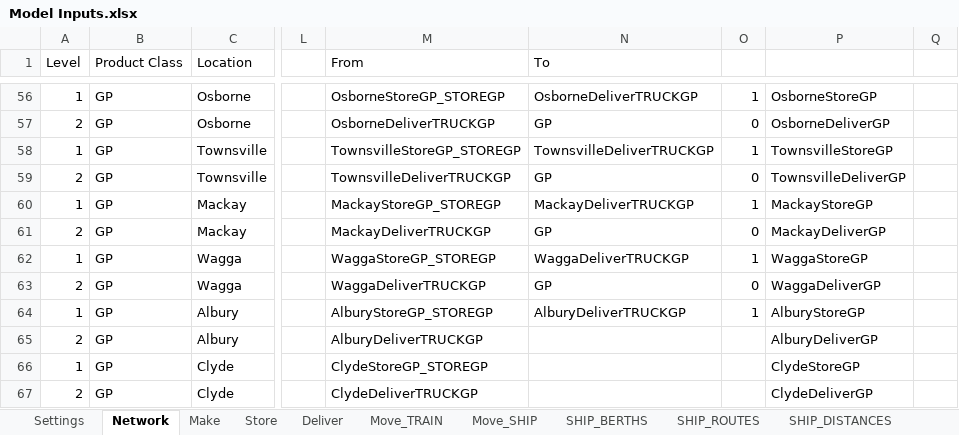
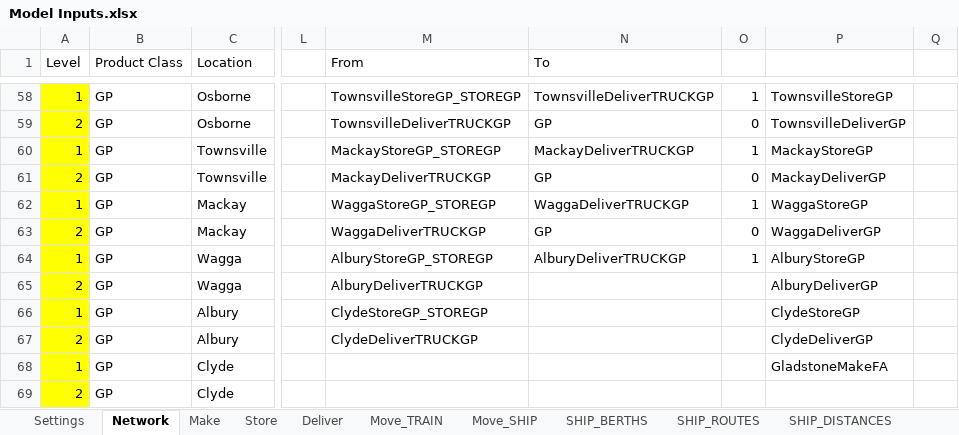
Before and after one commit to ZPrins/CA, an Excel workbook: Model Inputs.xlsx, sheet Network, drawn as a sheet; only a part is shown, gaps mark what is left out; values as stored, in another font and other column widths than the file's, no borders; conditional formats not drawn; addresses are those after the commit; the diff covers the shown part only; the diff names each change by its address in the sheet, - before the commit and + after, or states it on an @@ line.

```diff
--- a/Model Inputs.xlsx (sheet Network)
+++ b/Model Inputs.xlsx (sheet Network)
-A58:A69 fill: none
+A58:A69 fill: #FFFF00
-M58 (From): OsborneStoreGP_STOREGP
+M58 (From): TownsvilleStoreGP_STOREGP
-N58 (To): OsborneDeliverTRUCKGP
+N58 (To): TownsvilleDeliverTRUCKGP
-P58: OsborneStoreGP
+P58: TownsvilleStoreGP
-M59 (From): OsborneDeliverTRUCKGP
+M59 (From): TownsvilleDeliverTRUCKGP
-P59: OsborneDeliverGP
+P59: TownsvilleDeliverGP
-M60 (From): TownsvilleStoreGP_STOREGP
+M60 (From): MackayStoreGP_STOREGP
-N60 (To): TownsvilleDeliverTRUCKGP
+N60 (To): MackayDeliverTRUCKGP
-P60: TownsvilleStoreGP
+P60: MackayStoreGP
-M61 (From): TownsvilleDeliverTRUCKGP
+M61 (From): MackayDeliverTRUCKGP
-P61: TownsvilleDeliverGP
+P61: MackayDeliverGP
-M62 (From): MackayStoreGP_STOREGP
+M62 (From): WaggaStoreGP_STOREGP
-N62 (To): MackayDeliverTRUCKGP
+N62 (To): WaggaDeliverTRUCKGP
-P62: MackayStoreGP
+P62: WaggaStoreGP
-M63 (From): MackayDeliverTRUCKGP
+M63 (From): WaggaDeliverTRUCKGP
-P63: MackayDeliverGP
+P63: WaggaDeliverGP
-M64 (From): WaggaStoreGP_STOREGP
+M64 (From): AlburyStoreGP_STOREGP
-N64 (To): WaggaDeliverTRUCKGP
+N64 (To): AlburyDeliverTRUCKGP
-P64: WaggaStoreGP
+P64: AlburyStoreGP
-M65 (From): WaggaDeliverTRUCKGP
+M65 (From): AlburyDeliverTRUCKGP
-N65 (To): GP
+N65 (To): (empty)
-O65: 0
+O65: (empty)
-P65: WaggaDeliverGP
+P65: AlburyDeliverGP
-M66 (From): AlburyStoreGP_STOREGP
+M66 (From): ClydeStoreGP_STOREGP
-N66 (To): AlburyDeliverTRUCKGP
+N66 (To): (empty)
-O66: 1
+O66: (empty)
-P66: AlburyStoreGP
+P66: ClydeStoreGP
-M67 (From): AlburyDeliverTRUCKGP
+M67 (From): ClydeDeliverTRUCKGP
-P67: AlburyDeliverGP
+P67: ClydeDeliverGP
-M68 (From): ClydeStoreGP_STOREGP
+M68 (From): (empty)
-P68: ClydeStoreGP
+P68: GladstoneMakeFA
-M69 (From): ClydeDeliverTRUCKGP
+M69 (From): (empty)
-P69: ClydeDeliverGP
+P69: (empty)
```
Also changed, not shown: 2 added rows, 1 removed row, 36 edited cells and cell formats elsewhere in this sheet, sheet Store, sheet Make, sheet Move_SHIP, sheet SHIP_ROUTES, formulas that keep their value, generated_model_inputs.xlsx, 10 other files.
